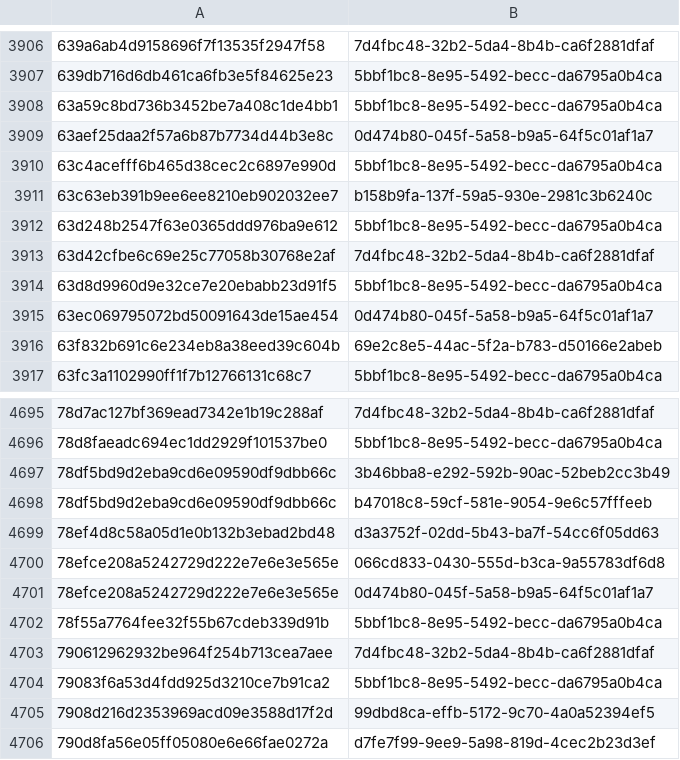
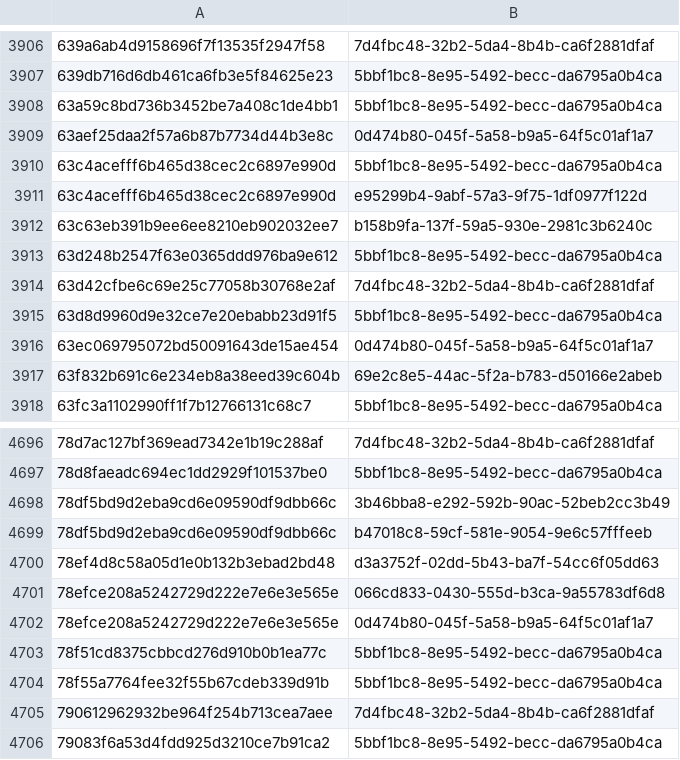
Before and after one commit to AliceGrey/ferromagnet-feed, a CSV file: misp/hashes.csv, drawn as a sheet; only a part is shown, gaps mark what is left out; the shorter side is filled out with more unchanged rows.

```diff
--- a/misp/hashes.csv
+++ b/misp/hashes.csv
@@ -3910,2 +3910,3 @@
 63c4acefff6b465d38cec2c6897e990d,5bbf1bc8-8e95-5492-becc-da6795a0b4ca
+63c4acefff6b465d38cec2c6897e990d,e95299b4-9abf-57a3-9f75-1df0977f122d
 63c63eb391b9ee6ee8210eb902032ee7,b158b9fa-137f-59a5-930e-2981c3b6240c
@@ -4701,2 +4702,3 @@
 78efce208a5242729d222e7e6e3e565e,0d474b80-045f-5a58-b9a5-64f5c01af1a7
+78f51cd8375cbbcd276d910b0b1ea77c,5bbf1bc8-8e95-5492-becc-da6795a0b4ca
 78f55a7764fee32f55b67cdeb339d91b,5bbf1bc8-8e95-5492-becc-da6795a0b4ca
```
Also changed, not shown: 30 other files.
